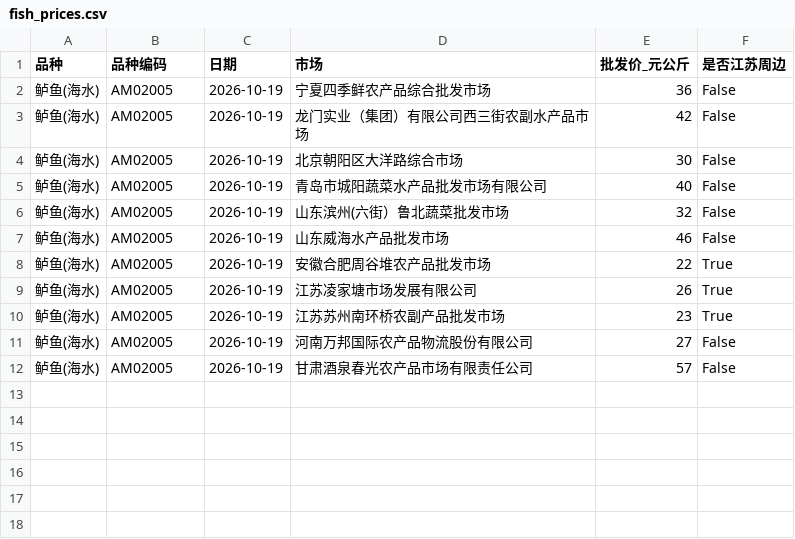
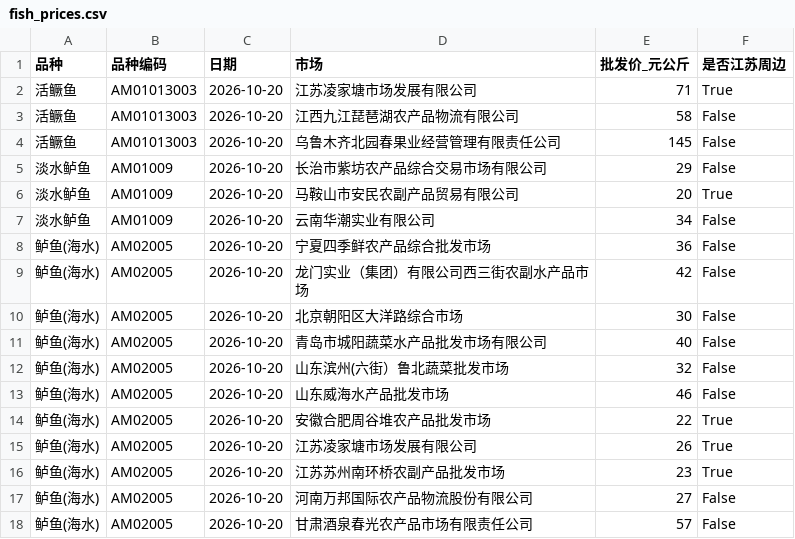
Before and after one commit to gehuEOD/fish-price-dashboard, a CSV file: fish_prices.csv, drawn as a sheet.

```diff
--- a/fish_prices.csv
+++ b/fish_prices.csv
@@ -1,12 +1,18 @@
 品种,品种编码,日期,市场,批发价_元公斤,是否江苏周边
-鲈鱼(海水),AM02005,2026-10-19,宁夏四季鲜农产品综合批发市场,36,False
-鲈鱼(海水),AM02005,2026-10-19,龙门实业（集团）有限公司西三街农副水产品市场,42,False
-鲈鱼(海水),AM02005,2026-10-19,北京朝阳区大洋路综合市场,30,False
-鲈鱼(海水),AM02005,2026-10-19,青岛市城阳蔬菜水产品批发市场有限公司,40,False
-鲈鱼(海水),AM02005,2026-10-19,山东滨州(六街）鲁北蔬菜批发市场,32,False
-鲈鱼(海水),AM02005,2026-10-19,山东威海水产品批发市场,46,False
-鲈鱼(海水),AM02005,2026-10-19,安徽合肥周谷堆农产品批发市场,22,True
-鲈鱼(海水),AM02005,2026-10-19,江苏凌家塘市场发展有限公司,26,True
-鲈鱼(海水),AM02005,2026-10-19,江苏苏州南环桥农副产品批发市场,23,True
-鲈鱼(海水),AM02005,2026-10-19,河南万邦国际农产品物流股份有限公司,27,False
-鲈鱼(海水),AM02005,2026-10-19,甘肃酒泉春光农产品市场有限责任公司,57,False
+活鳜鱼,AM01013003,2026-10-20,江苏凌家塘市场发展有限公司,71,True
+活鳜鱼,AM01013003,2026-10-20,江西九江琵琶湖农产品物流有限公司,58,False
+活鳜鱼,AM01013003,2026-10-20,乌鲁木齐北园春果业经营管理有限责任公司,145,False
+淡水鲈鱼,AM01009,2026-10-20,长治市紫坊农产品综合交易市场有限公司,29,False
+淡水鲈鱼,AM01009,2026-10-20,马鞍山市安民农副产品贸易有限公司,20,True
+淡水鲈鱼,AM01009,2026-10-20,云南华潮实业有限公司,34,False
+鲈鱼(海水),AM02005,2026-10-20,宁夏四季鲜农产品综合批发市场,36,False
+鲈鱼(海水),AM02005,2026-10-20,龙门实业（集团）有限公司西三街农副水产品市场,42,False
+鲈鱼(海水),AM02005,2026-10-20,北京朝阳区大洋路综合市场,30,False
+鲈鱼(海水),AM02005,2026-10-20,青岛市城阳蔬菜水产品批发市场有限公司,40,False
+鲈鱼(海水),AM02005,2026-10-20,山东滨州(六街）鲁北蔬菜批发市场,32,False
+鲈鱼(海水),AM02005,2026-10-20,山东威海水产品批发市场,46,False
+鲈鱼(海水),AM02005,2026-10-20,安徽合肥周谷堆农产品批发市场,22,True
+鲈鱼(海水),AM02005,2026-10-20,江苏凌家塘市场发展有限公司,26,True
+鲈鱼(海水),AM02005,2026-10-20,江苏苏州南环桥农副产品批发市场,23,True
+鲈鱼(海水),AM02005,2026-10-20,河南万邦国际农产品物流股份有限公司,27,False
+鲈鱼(海水),AM02005,2026-10-20,甘肃酒泉春光农产品市场有限责任公司,57,False
```
Also changed, not shown: fish_prices_history.csv, public_fish_prices.csv, 6 other files.
